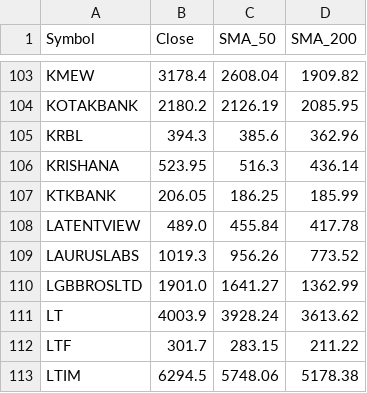
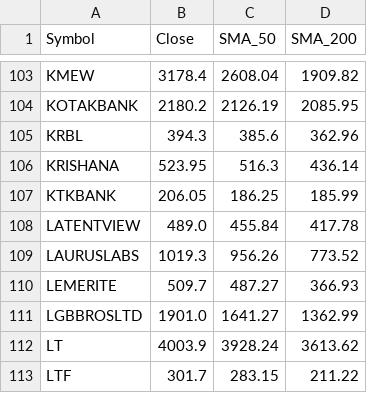
Before and after one commit to Ashok2612/stock-scanner, a CSV file: uptrend_watchlist.csv, drawn as a sheet; only a part is shown, gaps mark what is left out; the shorter side is filled out with more unchanged rows; the diff names each change by its address in the sheet, - before the commit and + after, or states it on an @@ line.

```diff
--- a/uptrend_watchlist.csv
+++ b/uptrend_watchlist.csv
+row 110: LEMERITE | 509.7 | 487.27 | 366.93
```
Also changed, not shown: file.csv.
